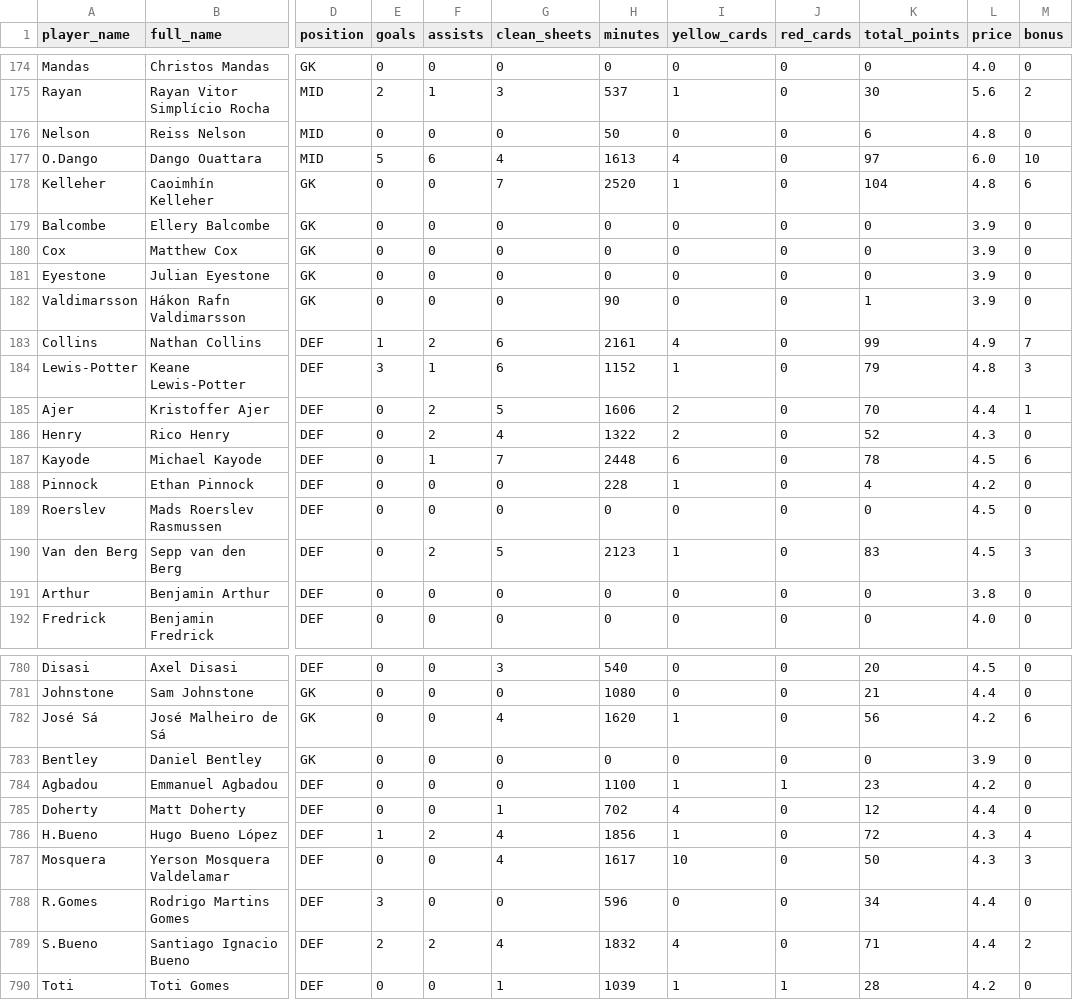
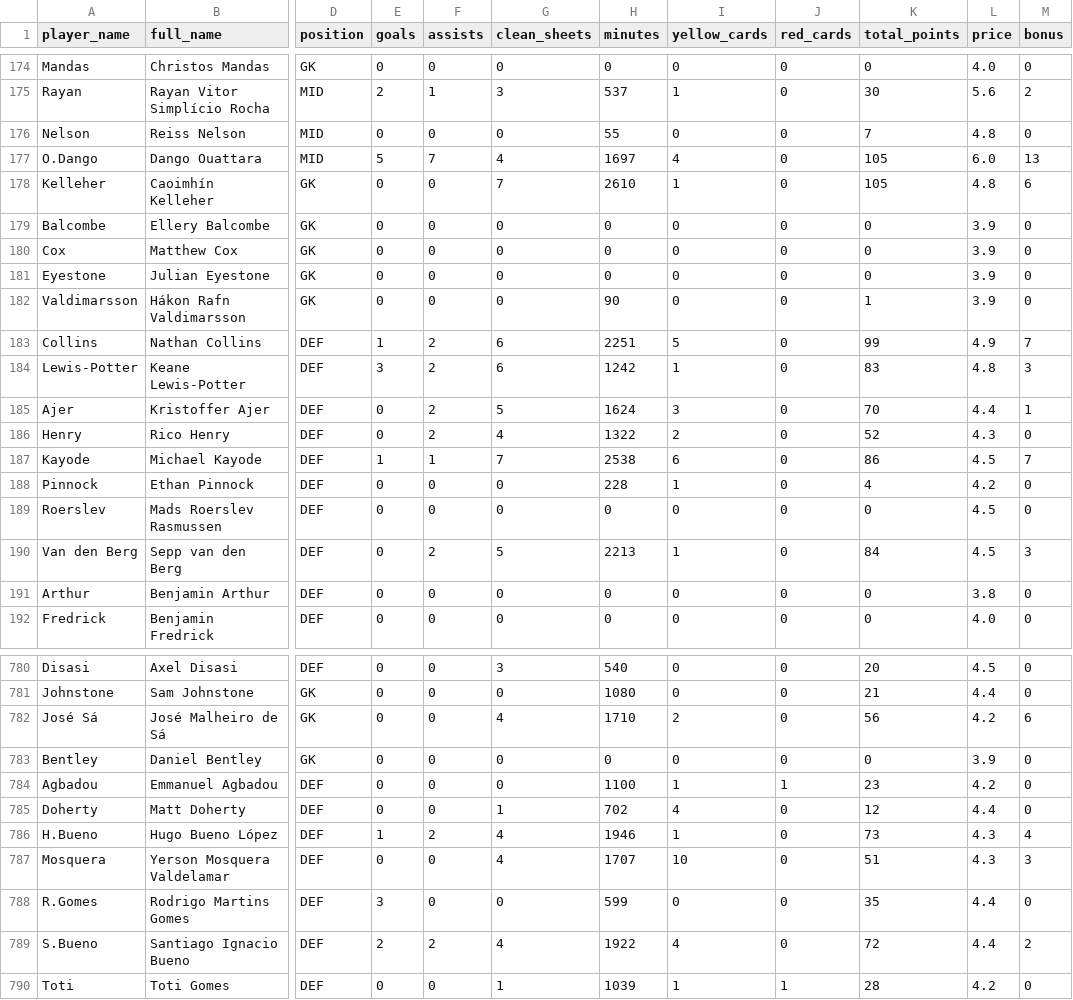
Before and after one commit to ParashDev/epl-analysis, a CSV file: data/cleaned/players.csv, drawn as a sheet; only a part is shown, gaps mark what is left out; the diff covers the shown part only; the diff names each change by its address in the sheet, - before the commit and + after, or states it on an @@ line.

```diff
--- a/data/cleaned/players.csv
+++ b/data/cleaned/players.csv
-H176 (minutes): 50
+H176 (minutes): 55
-K176 (total_points): 6
+K176 (total_points): 7
-F177 (assists): 6
+F177 (assists): 7
-H177 (minutes): 1613
+H177 (minutes): 1697
-K177 (total_points): 97
+K177 (total_points): 105
-M177 (bonus): 10
+M177 (bonus): 13
-H178 (minutes): 2520
+H178 (minutes): 2610
-K178 (total_points): 104
+K178 (total_points): 105
-H183 (minutes): 2161
+H183 (minutes): 2251
-I183 (yellow_cards): 4
+I183 (yellow_cards): 5
-F184 (assists): 1
+F184 (assists): 2
-H184 (minutes): 1152
+H184 (minutes): 1242
-K184 (total_points): 79
+K184 (total_points): 83
-H185 (minutes): 1606
+H185 (minutes): 1624
-I185 (yellow_cards): 2
+I185 (yellow_cards): 3
-E187 (goals): 0
+E187 (goals): 1
-H187 (minutes): 2448
+H187 (minutes): 2538
-K187 (total_points): 78
+K187 (total_points): 86
-M187 (bonus): 6
+M187 (bonus): 7
-H190 (minutes): 2123
+H190 (minutes): 2213
-K190 (total_points): 83
+K190 (total_points): 84
-H782 (minutes): 1620
+H782 (minutes): 1710
-I782 (yellow_cards): 1
+I782 (yellow_cards): 2
-H786 (minutes): 1856
+H786 (minutes): 1946
-K786 (total_points): 72
+K786 (total_points): 73
-H787 (minutes): 1617
+H787 (minutes): 1707
-K787 (total_points): 50
+K787 (total_points): 51
-H788 (minutes): 596
+H788 (minutes): 599
-K788 (total_points): 34
+K788 (total_points): 35
-H789 (minutes): 1832
+H789 (minutes): 1922
-K789 (total_points): 71
+K789 (total_points): 72
```
Also changed, not shown: 48 edited cells elsewhere in this file, data/cleaned/fixtures_detailed.csv, data/cleaned/matches_clean.csv, 1 other file.
